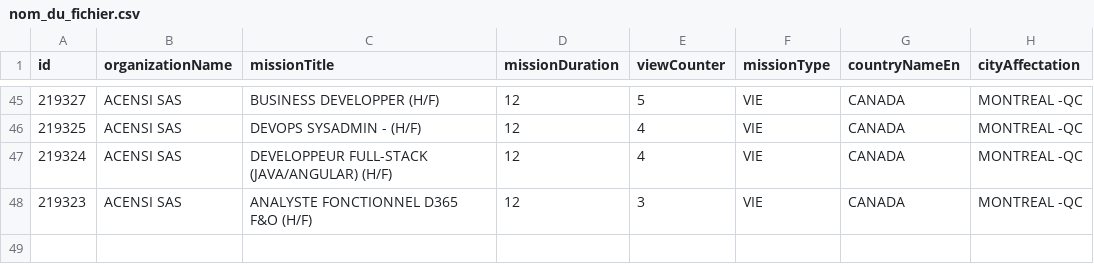
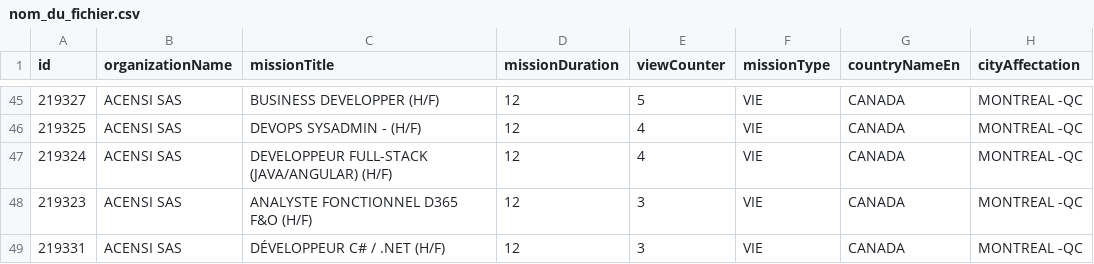
Before and after one commit to mohamedzenatiofficiel/VIE_API, a CSV file: nom_du_fichier.csv, drawn as a sheet; only a part is shown, gaps mark what is left out; the diff names each change by its address in the sheet, - before the commit and + after, or states it on an @@ line.

Commit message:
Update CSV file with new data

```diff
--- a/nom_du_fichier.csv
+++ b/nom_du_fichier.csv
+row 49: 219331 | ACENSI SAS | DÉVELOPPEUR C# / .NET (H/F) | 12 | 3 | VIE | CANADA | MONTREAL -QC
```
